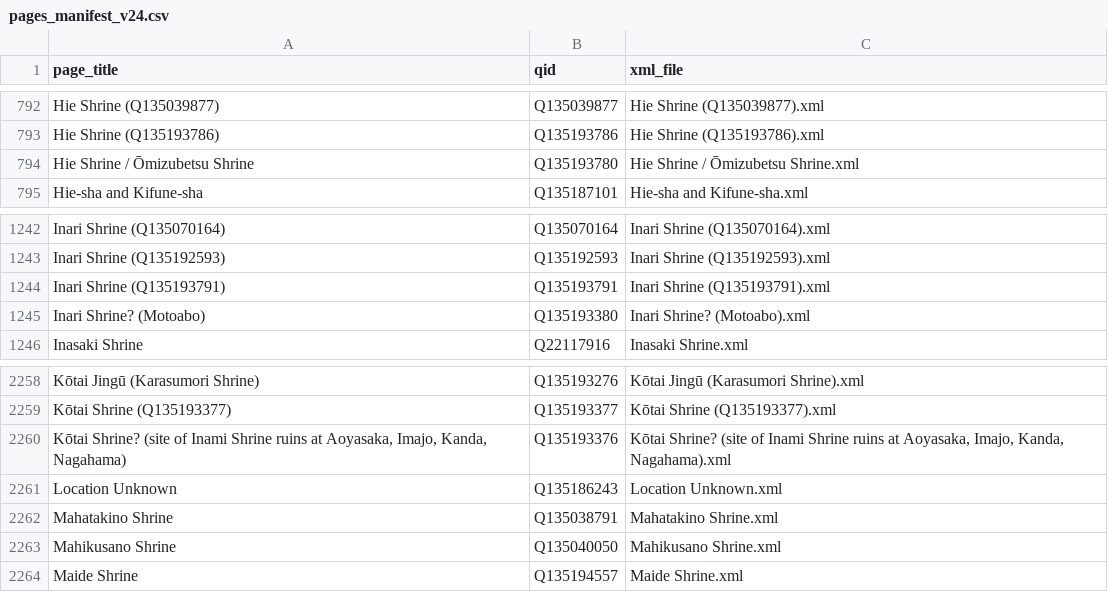
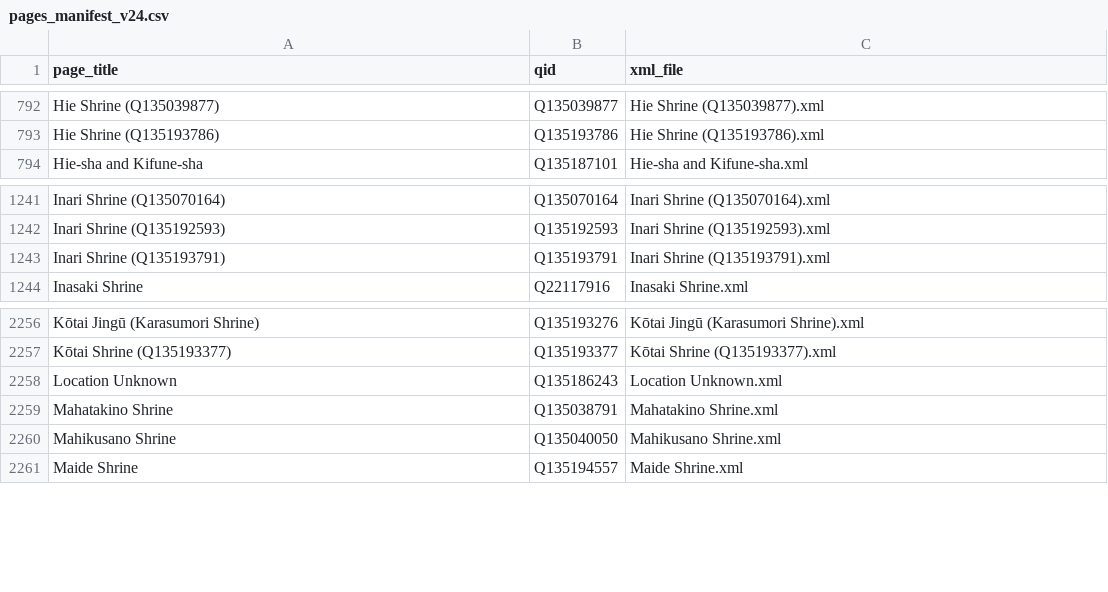
Before and after one commit to Emma-Leonhart/shintowiki-scripts, a CSV file: pages_manifest_v24.csv, drawn as a sheet; only a part is shown, gaps mark what is left out.

```diff
--- a/pages_manifest_v24.csv
+++ b/pages_manifest_v24.csv
@@ -793,3 +793,2 @@ Hie Shrine (Q135039877),Q135039877,Hie Shrine (Q135039877).xml
 Hie Shrine (Q135193786),Q135193786,Hie Shrine (Q135193786).xml
-Hie Shrine / Ōmizubetsu Shrine,Q135193780,Hie Shrine / Ōmizubetsu Shrine.xml
 Hie-sha and Kifune-sha,Q135187101,Hie-sha and Kifune-sha.xml
@@ -1244,3 +1243,2 @@ Inari Shrine (Q135192593),Q135192593,Inari Shrine (Q135192593).xml
 Inari Shrine (Q135193791),Q135193791,Inari Shrine (Q135193791).xml
-Inari Shrine? (Motoabo),Q135193380,Inari Shrine? (Motoabo).xml
 Inasaki Shrine,Q22117916,Inasaki Shrine.xml
@@ -2259,3 +2257,2 @@ Kōtai Jingū (Karasumori Shrine),Q135193276,Kōtai Jingū (Karasumori Shrine).x
 Kōtai Shrine (Q135193377),Q135193377,Kōtai Shrine (Q135193377).xml
-"Kōtai Shrine? (site of Inami Shrine ruins at Aoyasaka, Imajo, Kanda, Nagahama)",Q135193376,"Kōtai Shrine? (site of Inami Shrine ruins at Aoyasaka, Imajo, Kanda, Nagahama).xml"
 Location Unknown,Q135186243,Location Unknown.xml
```
Also changed, not shown: 10 other files.
